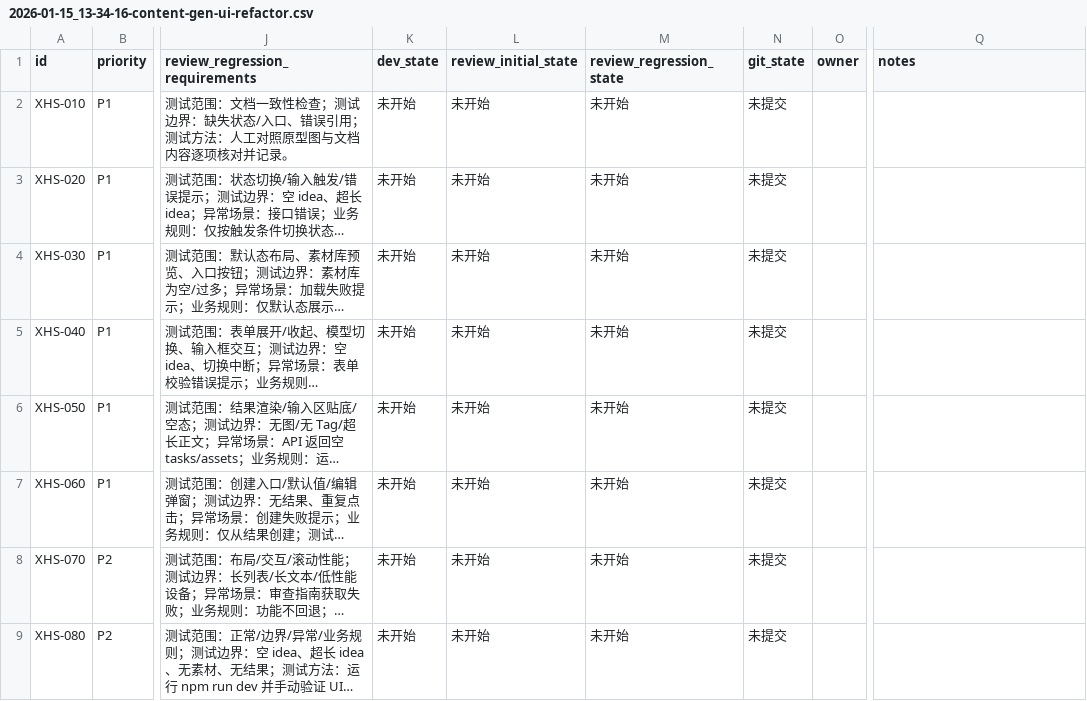
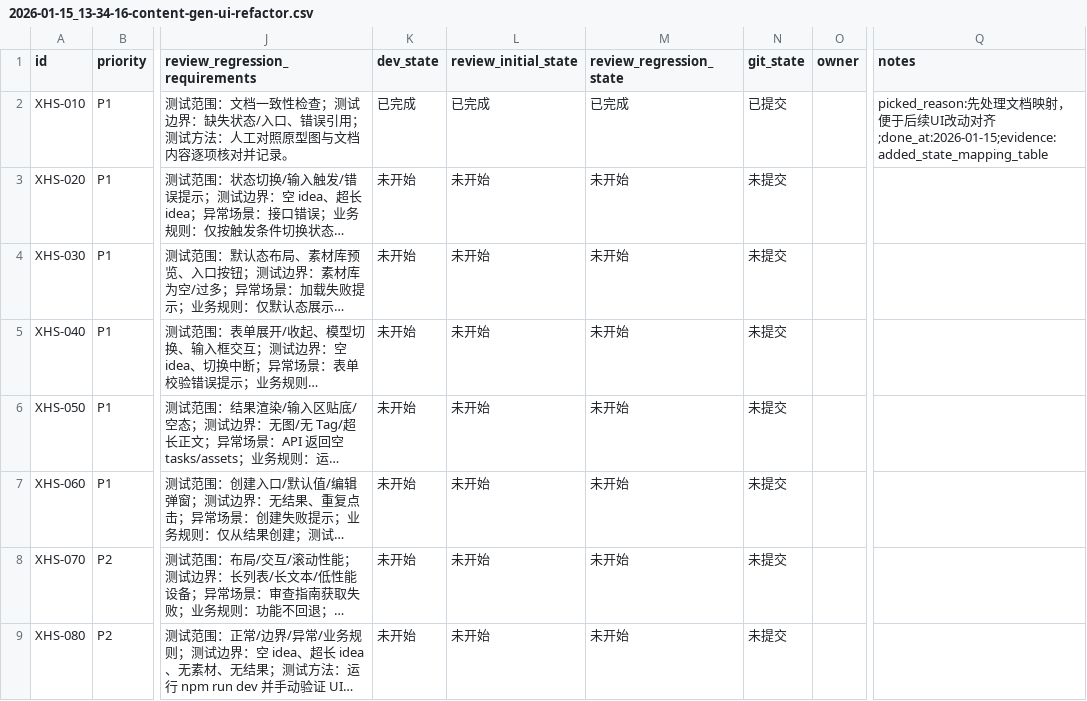
Before and after one commit to GalaxyXieyu/XHS-Runner, a CSV file: issues/2026-01-15_13-34-16-content-gen-ui-refactor.csv, drawn as a sheet; only a part is shown, gaps mark what is left out; long unchanged cells end in …; the diff names each change by its address in the sheet, - before the commit and + after, or states it on an @@ line.

Commit message:
[XHS-010] Document state mapping for content generation

```diff
--- a/issues/2026-01-15_13-34-16-content-gen-ui-refactor.csv
+++ b/issues/2026-01-15_13-34-16-content-gen-ui-refactor.csv
-K2 (dev_state): 未开始
+K2 (dev_state): 已完成
-L2 (review_initial_state): 未开始
+L2 (review_initial_state): 已完成
-M2 (review_regression_state): 未开始
+M2 (review_regression_state): 已完成
-N2 (git_state): 未提交
+N2 (git_state): 已提交
-Q2 (notes): (empty)
+Q2 (notes): picked_reason:先处理文档映射，便于后续UI改动对齐;done_at:2026-01-15;evidence:added_state_mapping_table
```
Also changed, not shown: 1 other file.
